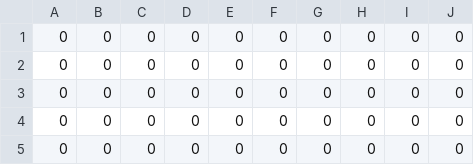
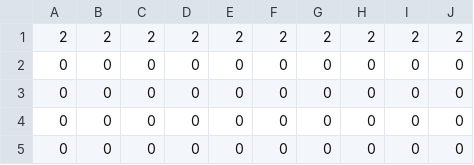
Before and after one commit to harumoyashi/Monorun_ver1.0, a CSV file: csv/a - check_stage_design1.csv, drawn as a sheet; only a part is shown; the shorter side is filled out with more unchanged rows; the diff names each change by its address in the sheet, - before the commit and + after, or states it on an @@ line.

Commit message:
merge。stage1,2,3,4,5の修正

```diff
--- a/csv/a - check_stage_design1.csv
+++ b/csv/a - check_stage_design1.csv
+row 1: 2 | 2 | 2 | 2 | 2 | 2 | 2 | 2 | 2 | 2
```
Also changed, not shown: csv/a - check_stage_design2.csv, csv/a - check_stage_design3.csv, 2 other files.
